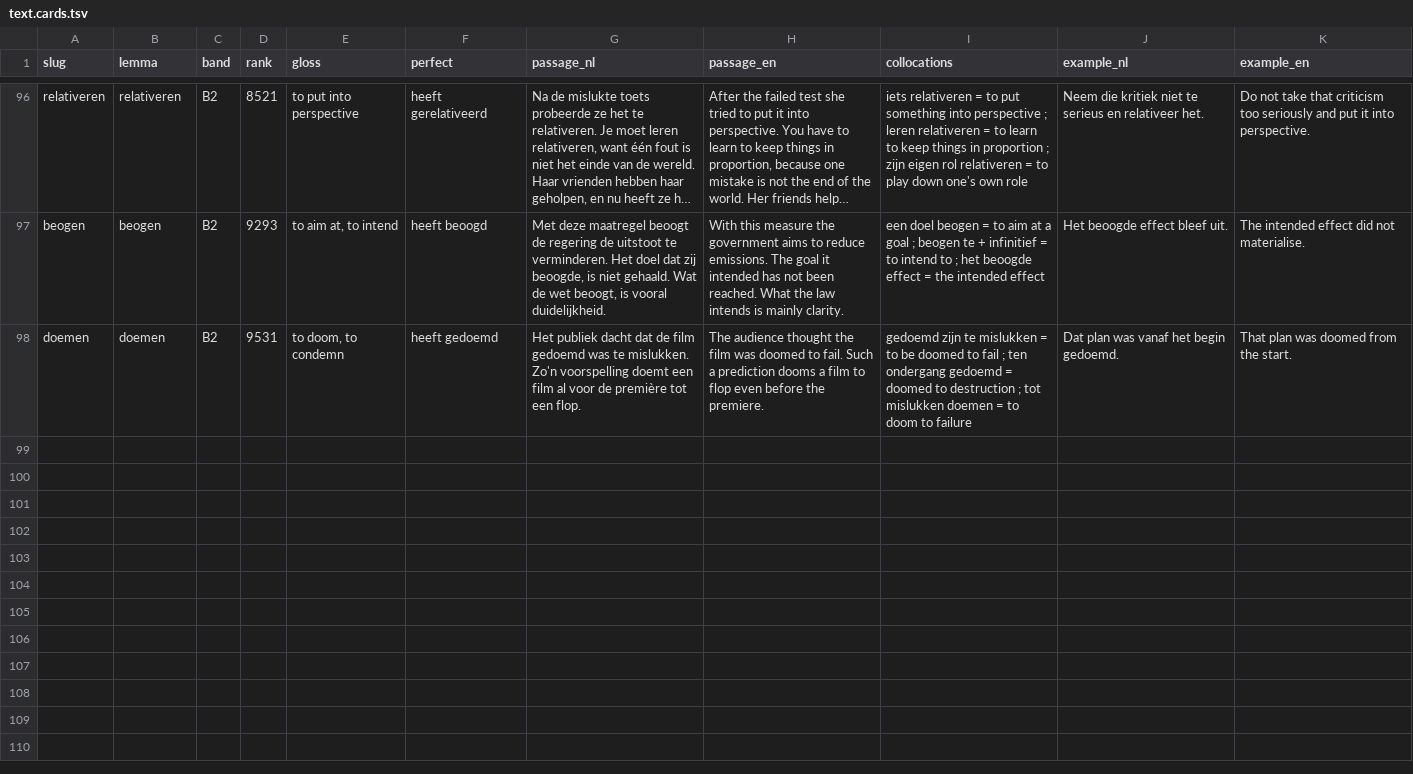
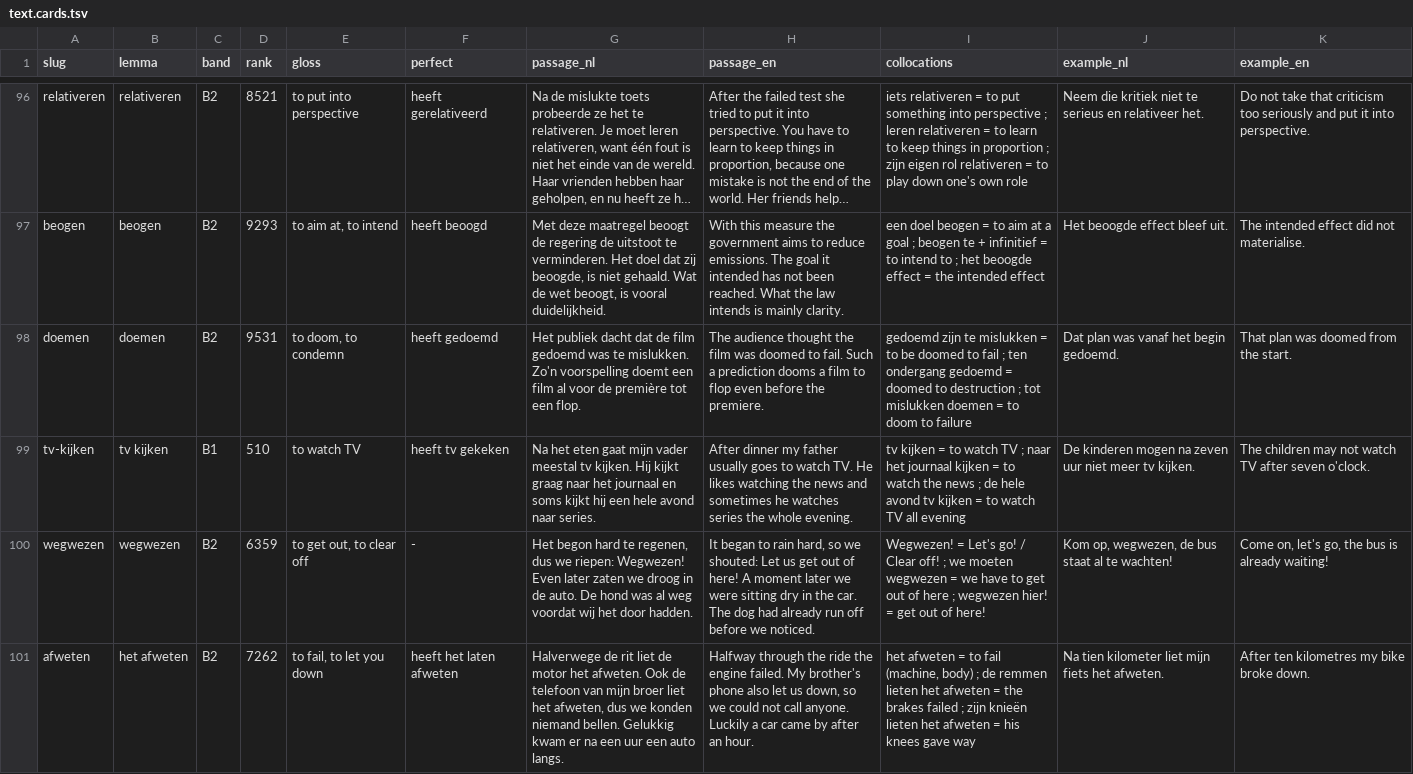
Before and after one commit to bigtoetechnologies/oefenpad, a TSV file: tools/_wt_tmp/text.cards.tsv, drawn as a sheet; only a part is shown, gaps mark what is left out; long unchanged cells end in …; the diff names each change by its address in the sheet, - before the commit and + after, or states it on an @@ line.

```diff
--- a/tools/_wt_tmp/text.cards.tsv
+++ b/tools/_wt_tmp/text.cards.tsv
+row 99: tv-kijken | tv kijken | B1 | 510 | to watch TV | heeft tv gekeken | Na het eten gaat mijn vader meestal tv kijken. Hij kijkt graag naar het journaal en soms kijkt hij een hele avond naar series. | After dinner my father usually goes to watch TV. He likes watching the news and sometimes he watches series the whole evening. | tv kijken = to watch TV ; naar het journaal kijken = to watch the news ; de hele avond tv kijken = to watch TV all evening | De kinderen mogen na zeven uur niet meer tv kijken. | The children may not watch TV after seven o'clock.
+row 100: wegwezen | wegwezen | B2 | 6359 | to get out, to clear off | - | Het begon hard te regenen, dus we riepen: Wegwezen! Even later zaten we droog in de auto. De hond was al weg voordat wij het door hadden. | It began to rain hard, so we shouted: Let us get out of here! A moment later we were sitting dry in the car. The dog had already run off before we noticed. | Wegwezen! = Let's go! / Clear off! ; we moeten wegwezen = we have to get out of here ; wegwezen hier! = get out of here! | Kom op, wegwezen, de bus staat al te wachten! | Come on, let's go, the bus is already waiting!
+row 101: afweten | het afweten | B2 | 7262 | to fail, to let you down | heeft het laten afweten | Halverwege de rit liet de motor het afweten. Ook de telefoon van mijn broer liet het afweten, dus we konden niemand bellen. Gelukkig kwam er na een uur een auto langs. | Halfway through the ride the engine failed. My brother's phone also let us down, so we could not call anyone. Luckily a car came by after an hour. | het afweten = to fail (machine, body) ; de remmen lieten het afweten = the brakes failed ; zijn knieën lieten het afweten = his knees gave way | Na tien kilometer liet mijn fiets het afweten. | After ten kilometres my bike broke down.
```
Also changed, not shown: 2 other files.
